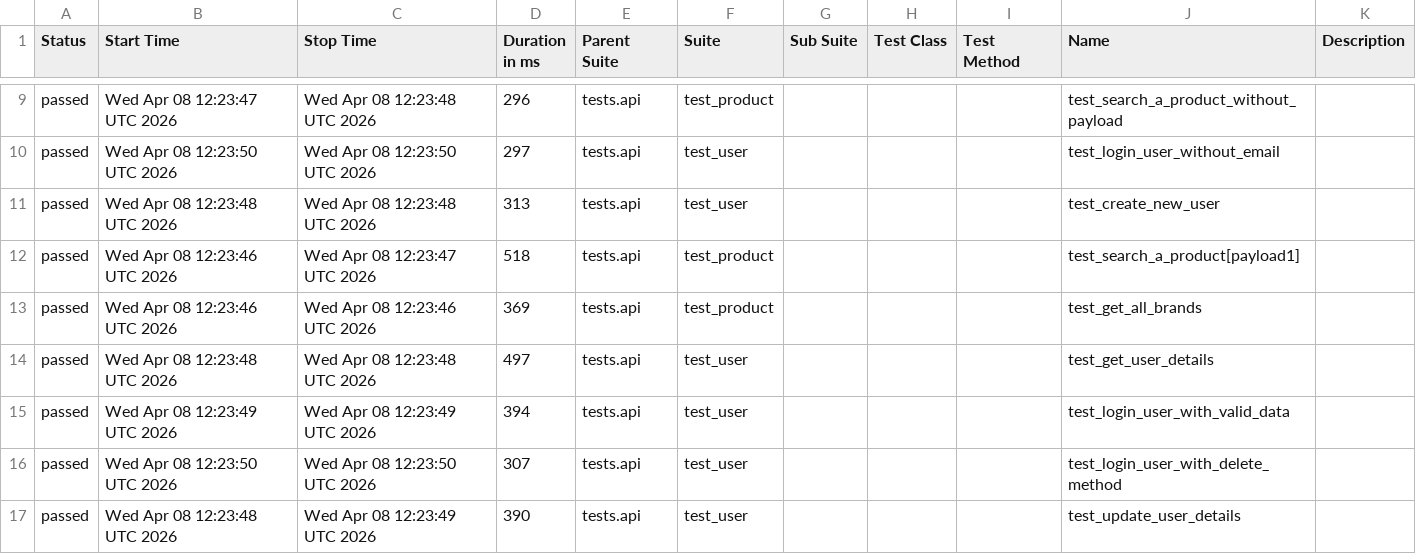
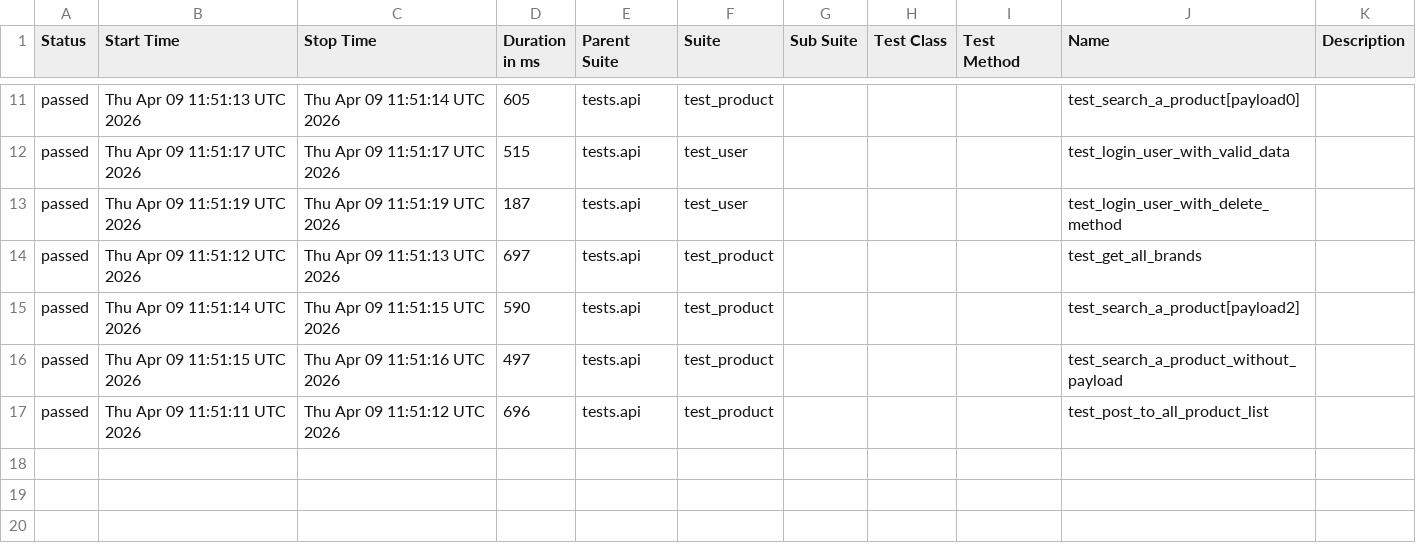
Before and after one commit to zia-kayani/AutomationExercise, a CSV file: api/data/suites.csv, drawn as a sheet; only a part is shown, gaps mark what is left out; the diff covers the shown part only.

```diff
--- a/api/data/suites.csv
+++ b/api/data/suites.csv
@@ -9,9 +11,7 @@
-"passed","Wed Apr 08 12:23:47 UTC 2026","Wed Apr 08 12:23:48 UTC 2026","296","tests.api","test_product","","","","test_search_a_product_without_payload",""
-"passed","Wed Apr 08 12:23:50 UTC 2026","Wed Apr 08 12:23:50 UTC 2026","297","tests.api","test_user","","","","test_login_user_without_email",""
-"passed","Wed Apr 08 12:23:48 UTC 2026","Wed Apr 08 12:23:48 UTC 2026","313","tests.api","test_user","","","","test_create_new_user",""
-"passed","Wed Apr 08 12:23:46 UTC 2026","Wed Apr 08 12:23:47 UTC 2026","518","tests.api","test_product","","","","test_search_a_product[payload1]",""
-"passed","Wed Apr 08 12:23:46 UTC 2026","Wed Apr 08 12:23:46 UTC 2026","369","tests.api","test_product","","","","test_get_all_brands",""
-"passed","Wed Apr 08 12:23:48 UTC 2026","Wed Apr 08 12:23:48 UTC 2026","497","tests.api","test_user","","","","test_get_user_details",""
-"passed","Wed Apr 08 12:23:49 UTC 2026","Wed Apr 08 12:23:49 UTC 2026","394","tests.api","test_user","","","","test_login_user_with_valid_data",""
-"passed","Wed Apr 08 12:23:50 UTC 2026","Wed Apr 08 12:23:50 UTC 2026","307","tests.api","test_user","","","","test_login_user_with_delete_method",""
-"passed","Wed Apr 08 12:23:48 UTC 2026","Wed Apr 08 12:23:49 UTC 2026","390","tests.api","test_user","","","","test_update_user_details",""
+"passed","Thu Apr 09 11:51:13 UTC 2026","Thu Apr 09 11:51:14 UTC 2026","605","tests.api","test_product","","","","test_search_a_product[payload0]",""
+"passed","Thu Apr 09 11:51:17 UTC 2026","Thu Apr 09 11:51:17 UTC 2026","515","tests.api","test_user","","","","test_login_user_with_valid_data",""
+"passed","Thu Apr 09 11:51:19 UTC 2026","Thu Apr 09 11:51:19 UTC 2026","187","tests.api","test_user","","","","test_login_user_with_delete_method",""
+"passed","Thu Apr 09 11:51:12 UTC 2026","Thu Apr 09 11:51:13 UTC 2026","697","tests.api","test_product","","","","test_get_all_brands",""
+"passed","Thu Apr 09 11:51:14 UTC 2026","Thu Apr 09 11:51:15 UTC 2026","590","tests.api","test_product","","","","test_search_a_product[payload2]",""
+"passed","Thu Apr 09 11:51:15 UTC 2026","Thu Apr 09 11:51:16 UTC 2026","497","tests.api","test_product","","","","test_search_a_product_without_payload",""
+"passed","Thu Apr 09 11:51:11 UTC 2026","Thu Apr 09 11:51:12 UTC 2026","696","tests.api","test_product","","","","test_post_to_all_product_list",""
```
Also changed, not shown: 2 added rows and 28 edited cells elsewhere in this file, 46 other files.
